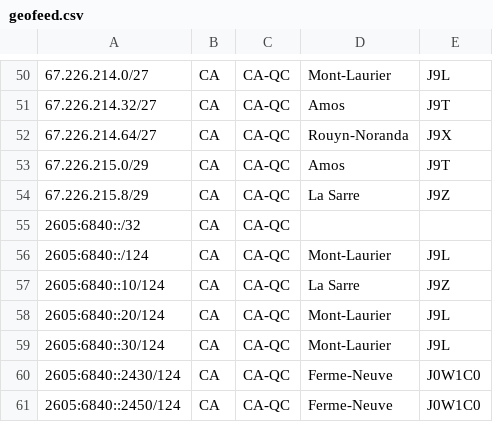
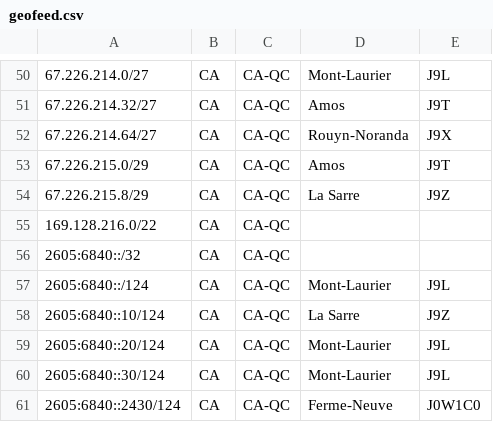
Before and after one commit to xcdtelecom/as398041-geoip, a CSV file: geofeed.csv, drawn as a sheet; only a part is shown, gaps mark what is left out; the shorter side is filled out with more unchanged rows; the diff names each change by its address in the sheet, - before the commit and + after, or states it on an @@ line.

Commit message:
Update geofeed.csv

```diff
--- a/geofeed.csv
+++ b/geofeed.csv
+row 55: 169.128.216.0/22 | CA | CA-QC
```
